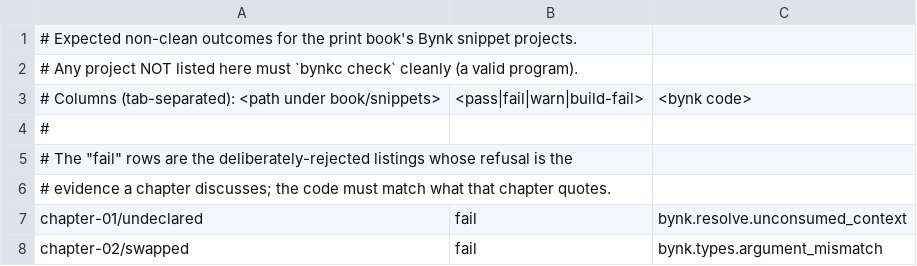
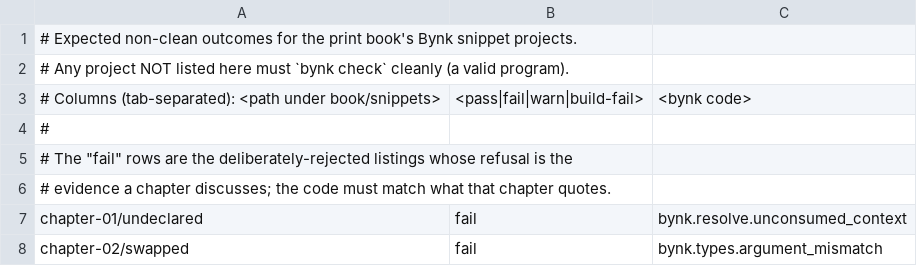
Before and after one commit to bynk-lang/architecture-that-compiles, a TSV file: snippets/EXPECTATIONS.tsv, drawn as a sheet; only a part is shown.

```diff
--- a/snippets/EXPECTATIONS.tsv
+++ b/snippets/EXPECTATIONS.tsv
@@ -1,3 +1,3 @@
 # Expected non-clean outcomes for the print book's Bynk snippet projects.
-# Any project NOT listed here must `bynkc check` cleanly (a valid program).
+# Any project NOT listed here must `bynk check` cleanly (a valid program).
 # Columns (tab-separated): <path under book/snippets>	<pass|fail|warn|build-fail>	<bynk code>
```
Also changed, not shown: 15 other files.
